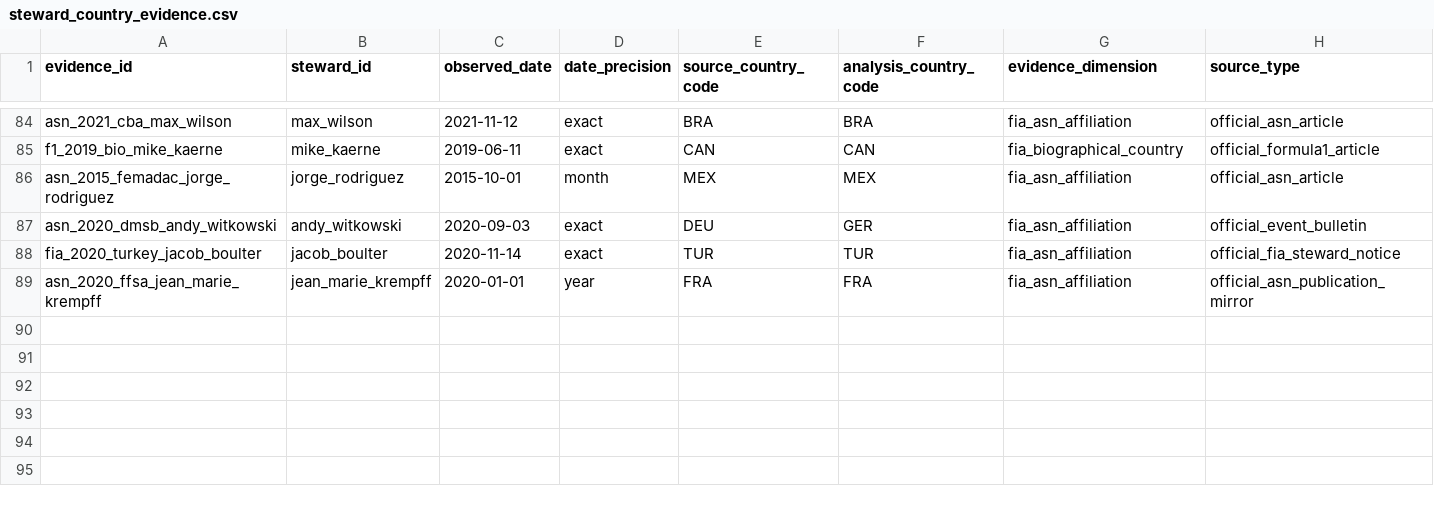
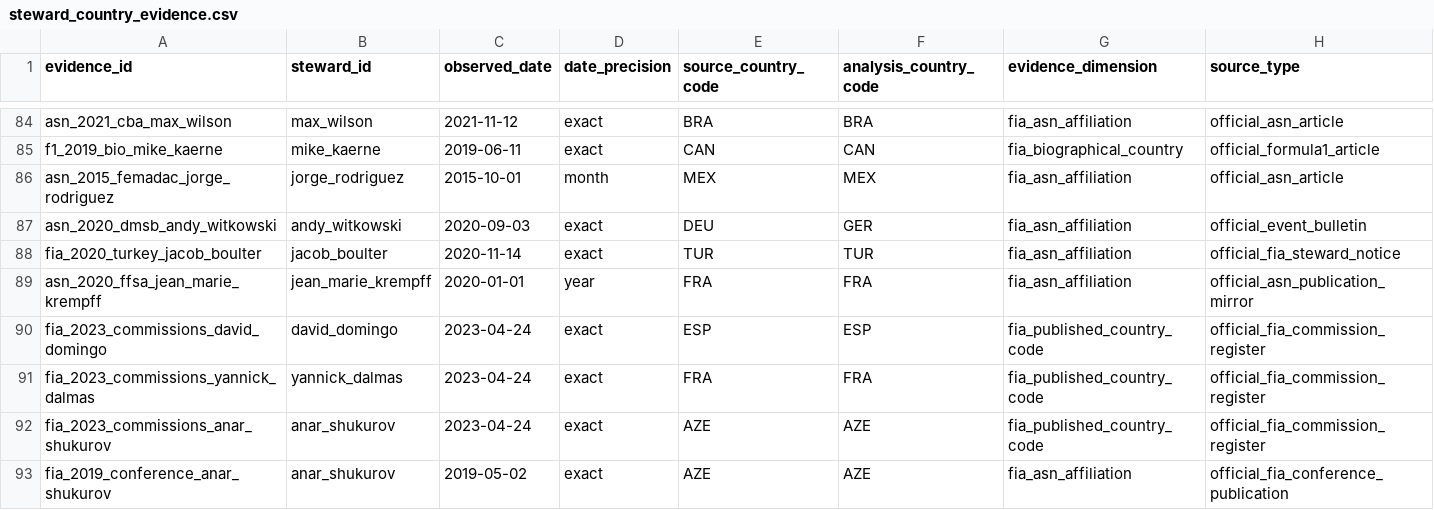
Before and after one commit to brianbzeng/f1-stewarding-analysis, a CSV file: config/steward_country_evidence.csv, drawn as a sheet; only a part is shown, gaps mark what is left out; rows hold the shown columns only; the diff names each change by its address in the sheet, - before the commit and + after, or states it on an @@ line.

Commit message:
Prioritize direct steward country evidence

```diff
--- a/config/steward_country_evidence.csv
+++ b/config/steward_country_evidence.csv
+row 90: fia_2023_commissions_david_domingo | david_domingo | 2023-04-24 | exact | ESP | ESP | fia_published_country_code | official_fia_commission_register
+row 91: fia_2023_commissions_yannick_dalmas | yannick_dalmas | 2023-04-24 | exact | FRA | FRA | fia_published_country_code | official_fia_commission_register
+row 92: fia_2023_commissions_anar_shukurov | anar_shukurov | 2023-04-24 | exact | AZE | AZE | fia_published_country_code | official_fia_commission_register
+row 93: fia_2019_conference_anar_shukurov | anar_shukurov | 2019-05-02 | exact | AZE | AZE | fia_asn_affiliation | official_fia_conference_publication
```
Also changed, not shown: 5 other files.
